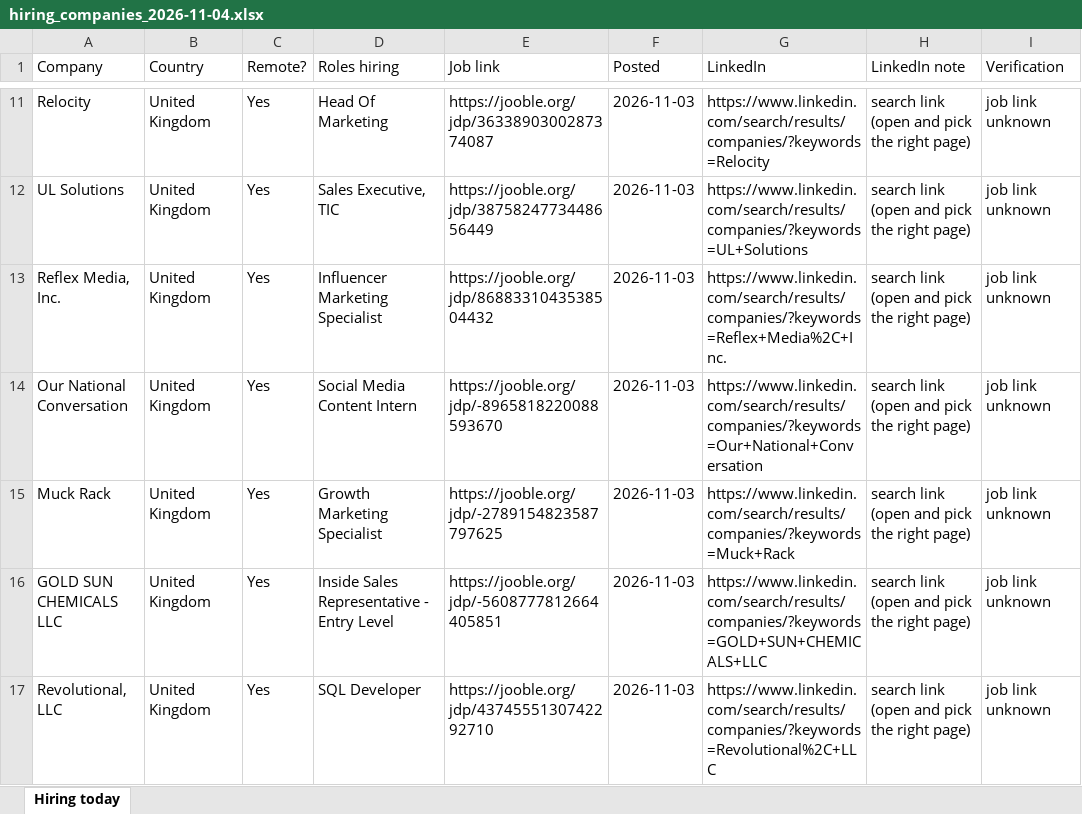
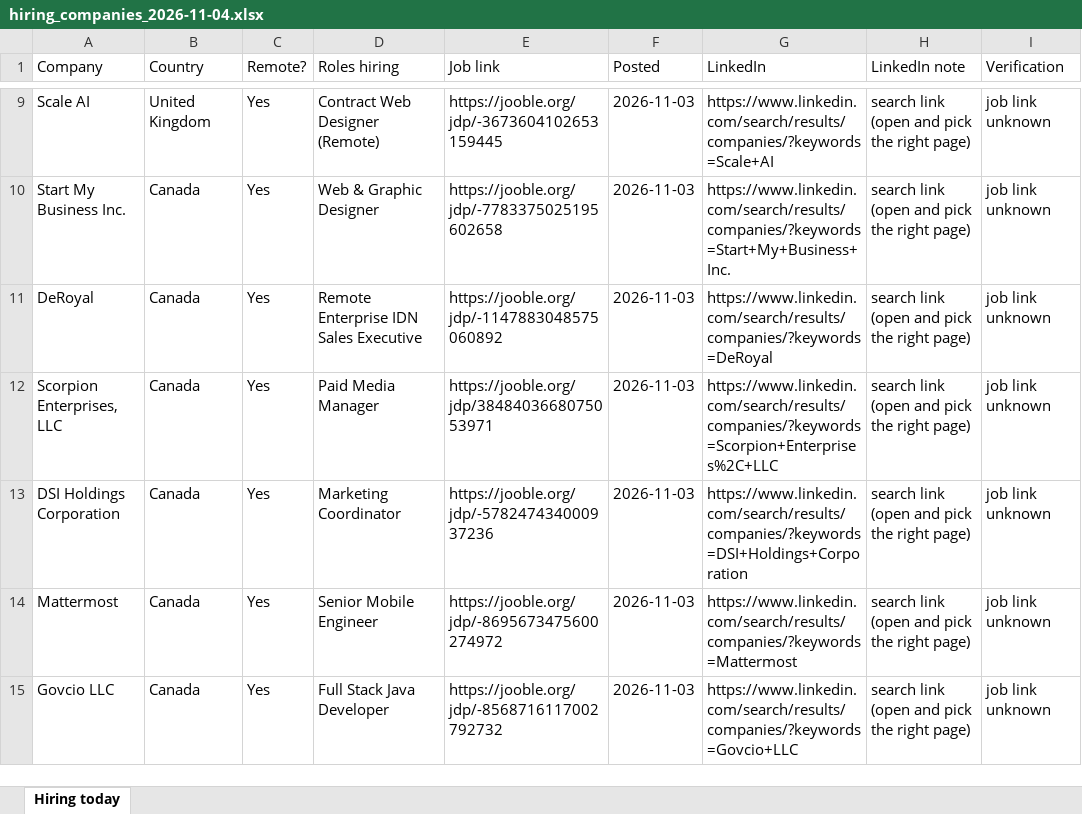
Before and after one commit to jameson-T/hiring-leads, an Excel workbook: hiring_companies_2026-11-04.xlsx, sheet Hiring today, drawn as a sheet; only a part is shown, gaps mark what is left out; values as stored, in another font and other column widths than the file's, no borders; addresses are those after the commit; the diff covers the shown part only; the diff names each change by its address in the sheet, - before the commit and + after, or states it on an @@ line.

Commit message:
Hiring leads 2026-11-04

```diff
--- a/hiring_companies_2026-11-04.xlsx (sheet Hiring today)
+++ b/hiring_companies_2026-11-04.xlsx (sheet Hiring today)
-A9 (Company): Relocity
+A9 (Company): Scale AI
-D9 (Roles hiring): Head Of Marketing
+D9 (Roles hiring): Contract Web Designer (Remote)
-E9 (Job link): https://jooble.org/jdp/3633890300287374087
+E9 (Job link): https://jooble.org/jdp/-3673604102653159445
-G9 (LinkedIn): https://www.linkedin.com/search/results/companies/?keywords=Relocity
+G9 (LinkedIn): https://www.linkedin.com/search/results/companies/?keywords=Scale+AI
-A10 (Company): UL Solutions
+A10 (Company): Start My Business Inc.
-B10:B15 (Country): United Kingdom
+B10:B15 (Country): Canada
-D10 (Roles hiring): Sales Executive, TIC
+D10 (Roles hiring): Web & Graphic Designer
-E10 (Job link): https://jooble.org/jdp/3875824773448656449
+E10 (Job link): https://jooble.org/jdp/-7783375025195602658
-G10 (LinkedIn): https://www.linkedin.com/search/results/companies/?keywords=UL+Solutions
+G10 (LinkedIn): https://www.linkedin.com/search/results/companies/?keywords=Start+My+Business+Inc.
-A11 (Company): Reflex Media, Inc.
+A11 (Company): DeRoyal
-D11 (Roles hiring): Influencer Marketing Specialist
+D11 (Roles hiring): Remote Enterprise IDN Sales Executive
-E11 (Job link): https://jooble.org/jdp/8688331043538504432
+E11 (Job link): https://jooble.org/jdp/-1147883048575060892
-G11 (LinkedIn): https://www.linkedin.com/search/results/companies/?keywords=Reflex+Media%2C+Inc.
+G11 (LinkedIn): https://www.linkedin.com/search/results/companies/?keywords=DeRoyal
-A12 (Company): Our National Conversation
+A12 (Company): Scorpion Enterprises, LLC
-D12 (Roles hiring): Social Media Content Intern
+D12 (Roles hiring): Paid Media Manager
-E12 (Job link): https://jooble.org/jdp/-8965818220088593670
+E12 (Job link): https://jooble.org/jdp/3848403668075053971
-G12 (LinkedIn): https://www.linkedin.com/search/results/companies/?keywords=Our+National+Conversation
+G12 (LinkedIn): https://www.linkedin.com/search/results/companies/?keywords=Scorpion+Enterprises%2C+LLC
-A13 (Company): Muck Rack
+A13 (Company): DSI Holdings Corporation
-D13 (Roles hiring): Growth Marketing Specialist
+D13 (Roles hiring): Marketing Coordinator
-E13 (Job link): https://jooble.org/jdp/-2789154823587797625
+E13 (Job link): https://jooble.org/jdp/-578247434000937236
-G13 (LinkedIn): https://www.linkedin.com/search/results/companies/?keywords=Muck+Rack
+G13 (LinkedIn): https://www.linkedin.com/search/results/companies/?keywords=DSI+Holdings+Corporation
-A14 (Company): GOLD SUN CHEMICALS LLC
+A14 (Company): Mattermost
-D14 (Roles hiring): Inside Sales Representative - Entry Level
+D14 (Roles hiring): Senior Mobile Engineer
-E14 (Job link): https://jooble.org/jdp/-5608777812664405851
+E14 (Job link): https://jooble.org/jdp/-8695673475600274972
-G14 (LinkedIn): https://www.linkedin.com/search/results/companies/?keywords=GOLD+SUN+CHEMICALS+LLC
+G14 (LinkedIn): https://www.linkedin.com/search/results/companies/?keywords=Mattermost
-A15 (Company): Revolutional, LLC
+A15 (Company): Govcio LLC
-D15 (Roles hiring): SQL Developer
+D15 (Roles hiring): Full Stack Java Developer
-E15 (Job link): https://jooble.org/jdp/4374555130742292710
+E15 (Job link): https://jooble.org/jdp/-8568716117002792732
-G15 (LinkedIn): https://www.linkedin.com/search/results/companies/?keywords=Revolutional%2C+LLC
+G15 (LinkedIn): https://www.linkedin.com/search/results/companies/?keywords=Govcio+LLC
```
Also changed, not shown: 2 added rows, 2 removed rows and 206 edited cells elsewhere in this sheet, 2 other files.
